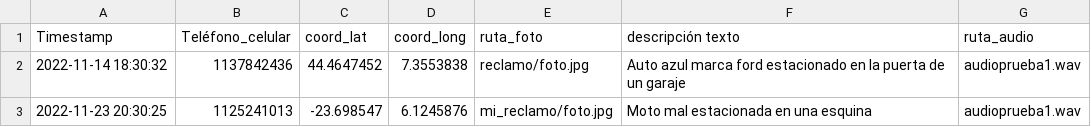
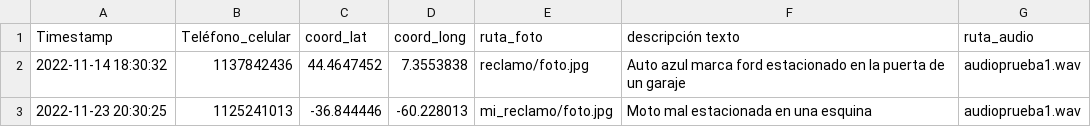
Before and after one commit to FerCondino/Grupo-5-TP2, a CSV file: main/reclamos.csv, drawn as a sheet; the diff names each change by its address in the sheet, - before the commit and + after, or states it on an @@ line.

Commit message:
subo reclamos.csv

```diff
--- a/main/reclamos.csv
+++ b/main/reclamos.csv
-C3 (coord_lat): -23.698547
+C3 (coord_lat): -36.844446
-D3 (coord_long): 6.1245876
+D3 (coord_long): -60.228013
```
